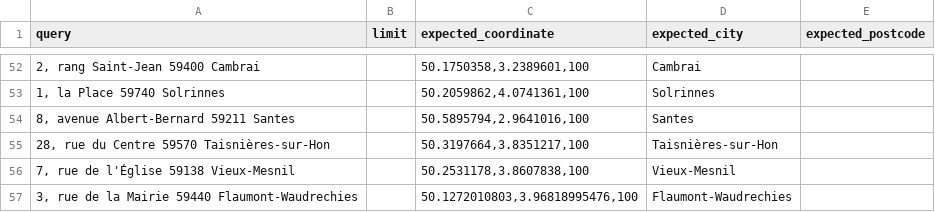
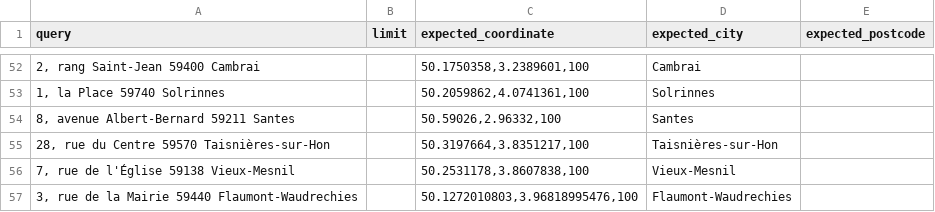
Before and after one commit to geocoders/geocoder-tester, a CSV file: geocoder_tester/world/france/nordpasdecalais/test_public_buildings_addresses.csv, drawn as a sheet; only a part is shown, gaps mark what is left out; the diff names each change by its address in the sheet, - before the commit and + after, or states it on an @@ line.

Commit message:
Fix lat/lng of Santes townhall

```diff
--- a/geocoder_tester/world/france/nordpasdecalais/test_public_buildings_addresses.csv
+++ b/geocoder_tester/world/france/nordpasdecalais/test_public_buildings_addresses.csv
-C54 (expected_coordinate): 50.5895794,2.9641016,100
+C54 (expected_coordinate): 50.59026,2.96332,100
```
